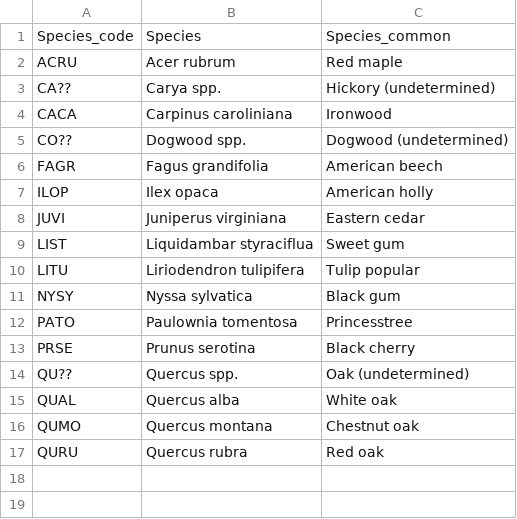
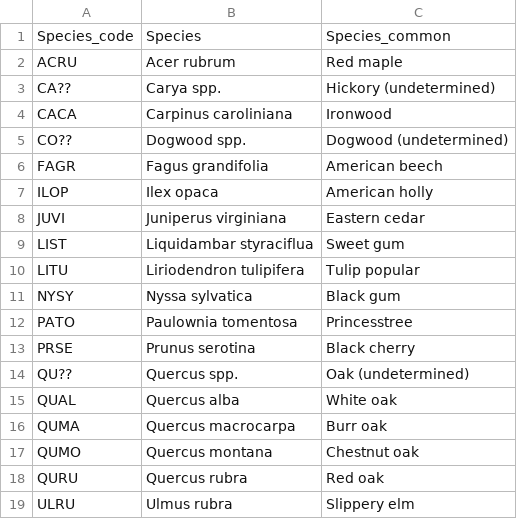
Before and after one commit to PNNL-PREMIS/PREMIS-ghg, a CSV file: inventory_data/species_codes.csv, drawn as a sheet.

```diff
--- a/inventory_data/species_codes.csv
+++ b/inventory_data/species_codes.csv
@@ -15,3 +15,5 @@ QU??,Quercus spp.,Oak (undetermined)
 QUAL,Quercus alba,White oak
+QUMA,Quercus macrocarpa,Burr oak
 QUMO,Quercus montana,Chestnut oak
 QURU,Quercus rubra,Red oak
+ULRU,Ulmus rubra,Slippery elm
```
Also changed, not shown: inventory_data/inventory.csv.
